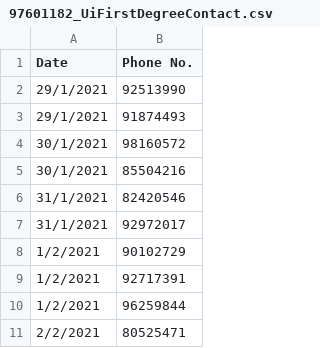
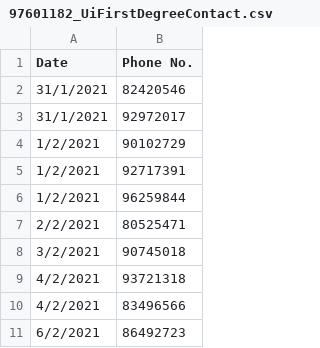
Before and after one commit to jzxr/TraceTogether, a CSV file: Data Sets/Results/97601182_UiFirstDegreeContact.csv, drawn as a sheet; only a part is shown; the shorter side is filled out with more unchanged rows.

```diff
--- a/Data Sets/Results/97601182_UiFirstDegreeContact.csv
+++ b/Data Sets/Results/97601182_UiFirstDegreeContact.csv
@@ -1,6 +1,2 @@
 Date,Phone No.
-29/1/2021,92513990
-29/1/2021,91874493
-30/1/2021,98160572
-30/1/2021,85504216
 31/1/2021,82420546
```
Also changed, not shown: Data Sets/Results/97601182_FirstDegree_SE.csv, Data Sets/Results/97601182_SecondDegree_SE.csv, 8 other files.
